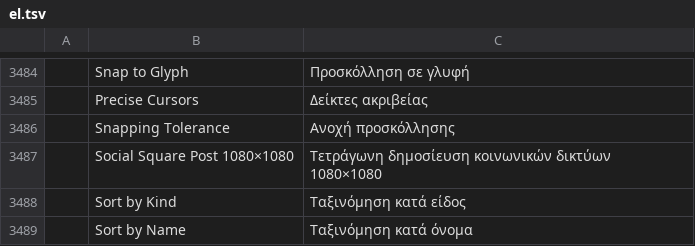
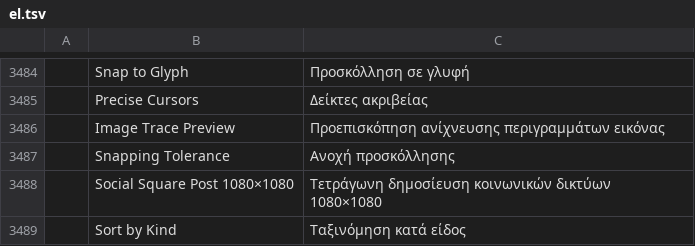
Before and after one commit to 0x-fork/vectorcraft, a TSV file: crates/ui-egui/src/i18n/el.tsv, drawn as a sheet; only a part is shown, gaps mark what is left out; the shorter side is filled out with more unchanged rows; the diff names each change by its address in the sheet, - before the commit and + after, or states it on an @@ line.

```diff
--- a/crates/ui-egui/src/i18n/el.tsv
+++ b/crates/ui-egui/src/i18n/el.tsv
+row 3486:  | Image Trace Preview | Προεπισκόπηση ανίχνευσης περιγραμμάτων εικόνας
```
Also changed, not shown: crates/ui-egui/src/i18n/bg.tsv, crates/ui-egui/src/i18n/fr.tsv, 26 other files.
